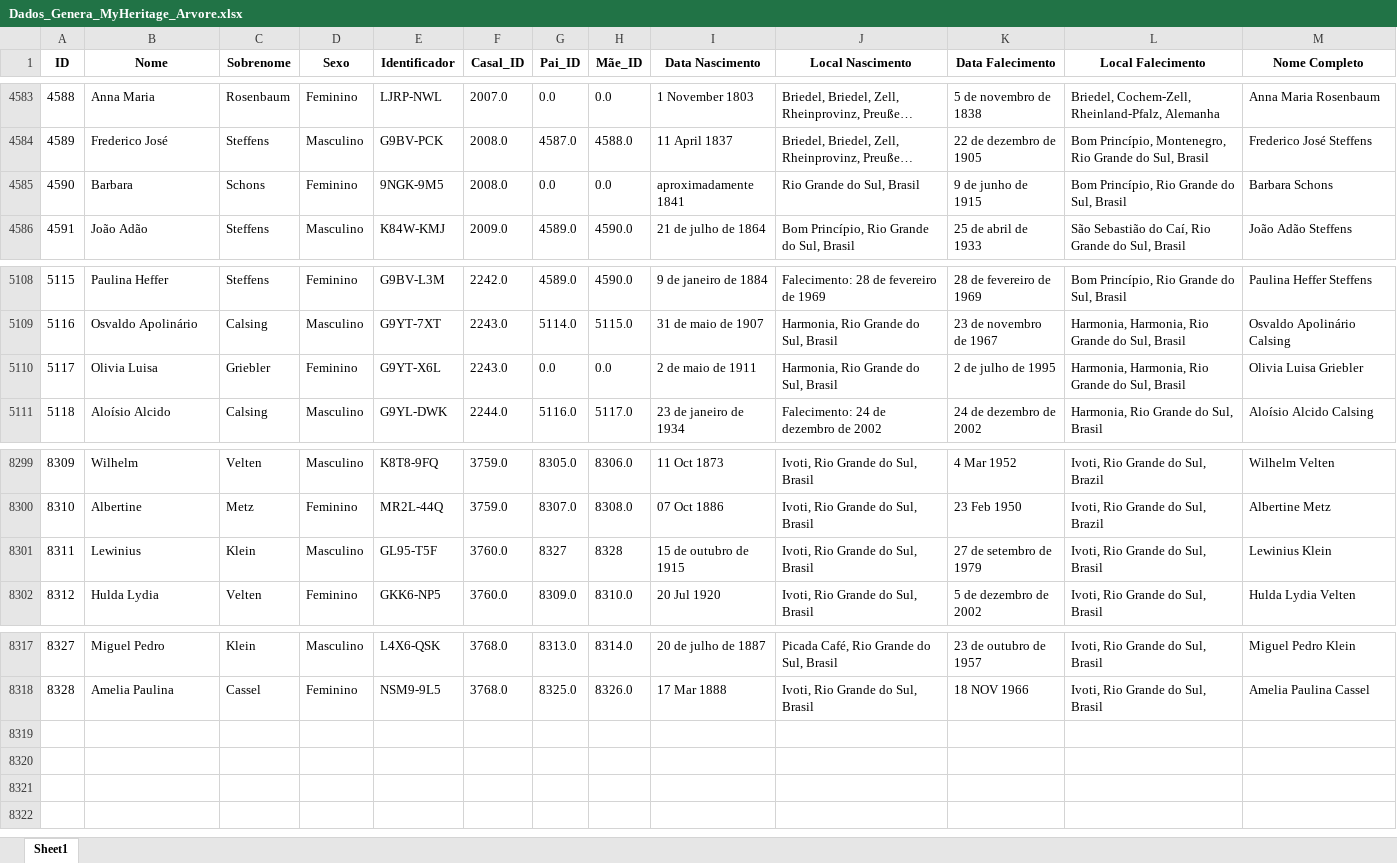
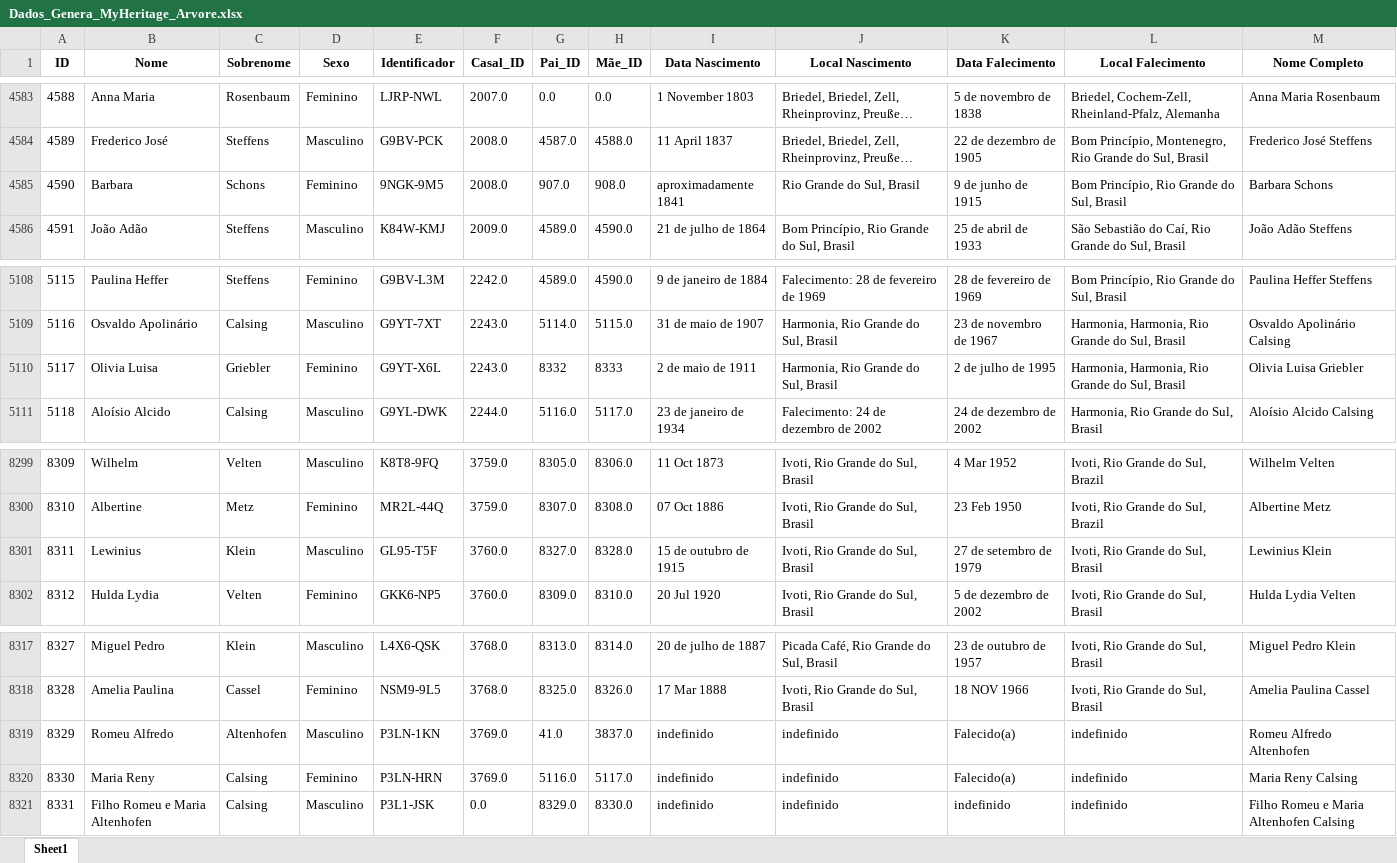
Before and after one commit to FernandoBC23/Projeto_Genetica_Teste, an Excel workbook: datasets/Dados_Genera_MyHeritage_Arvore.xlsx, sheet Sheet1, drawn as a sheet; only a part is shown, gaps mark what is left out; long unchanged cells end in …; values as stored, in another font and other column widths than the file's, no borders; the diff names each change by its address in the sheet, - before the commit and + after, or states it on an @@ line.

Commit message:
Atualização Base
Inclusão de pessoas na base de dados.

```diff
--- a/datasets/Dados_Genera_MyHeritage_Arvore.xlsx (sheet Sheet1)
+++ b/datasets/Dados_Genera_MyHeritage_Arvore.xlsx (sheet Sheet1)
-G4585 (Pai_ID): 0.0
+G4585 (Pai_ID): 907.0
-H4585 (Mãe_ID): 0.0
+H4585 (Mãe_ID): 908.0
-G5110 (Pai_ID): 0.0
+G5110 (Pai_ID): 8332
-H5110 (Mãe_ID): 0.0
+H5110 (Mãe_ID): 8333
-G8301 (Pai_ID): 8327
+G8301 (Pai_ID): 8327.0
-H8301 (Mãe_ID): 8328
+H8301 (Mãe_ID): 8328.0
+row 8319: 8329 | Romeu Alfredo | Altenhofen | Masculino | P3LN-1KN | 3769.0 | 41.0 | 3837.0 | indefinido | indefinido | Falecido(a) | indefinido | Romeu Alfredo Altenhofen
+row 8320: 8330 | Maria Reny | Calsing | Feminino | P3LN-HRN | 3769.0 | 5116.0 | 5117.0 | indefinido | indefinido | Falecido(a) | indefinido | Maria Reny Calsing
+row 8321: 8331 | Filho Romeu e Maria Altenhofen | Calsing | Masculino | P3L1-JSK | 0.0 | 8329.0 | 8330.0 | indefinido | indefinido | indefinido | indefinido | Filho Romeu e Maria Altenhofen Calsing
```
Also changed, not shown: 1 other file.
